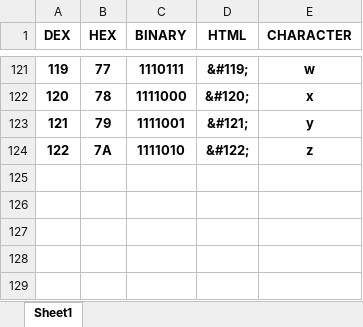
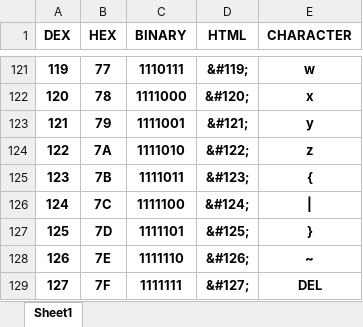
Before and after one commit to genebit/myASCII, an Excel workbook: data/asciitable.xlsx, sheet Sheet1, drawn as a sheet; only a part is shown, gaps mark what is left out; values as stored, in another font and other column widths than the file's, no borders; the diff names each change by its address in the sheet, - before the commit and + after, or states it on an @@ line.

Commit message:
Updated json file and excel file

```diff
--- a/data/asciitable.xlsx (sheet Sheet1)
+++ b/data/asciitable.xlsx (sheet Sheet1)
+row 125: 123 | 7B | 1111011 | &#123; | {
+row 126: 124 | 7C | 1111100 | &#124;
+row 127: 125 | 7D | 1111101 | &#125; | }
+row 128: 126 | 7E | 1111110 | &#126; | ~
+row 129: 127 | 7F | 1111111 | &#127; | DEL
```
Also changed, not shown: 1 other file.
